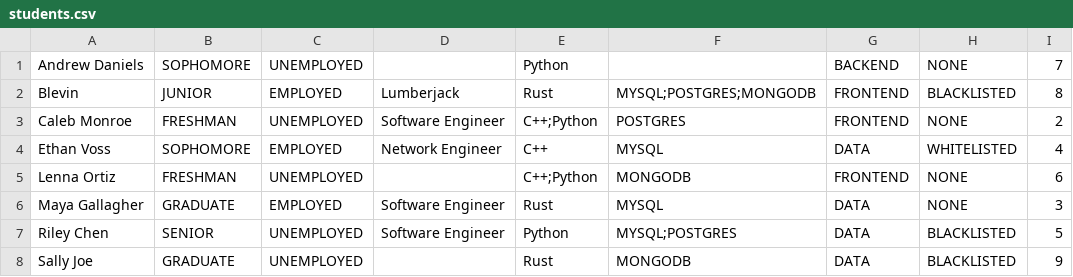
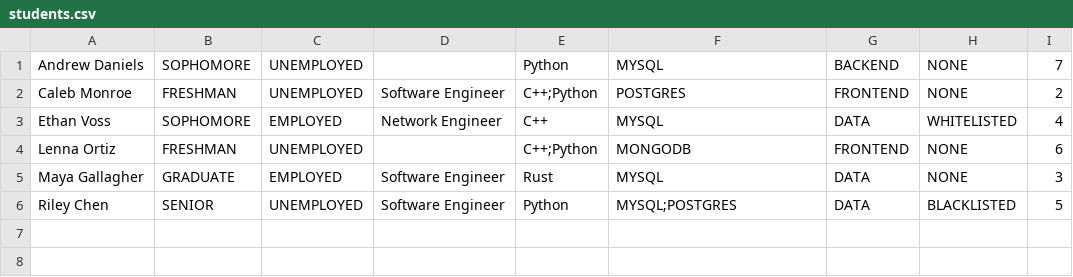
Before and after one commit to venajeremy/StudentSphere, a CSV file: src/main/resources/userdata/students.csv, drawn as a sheet.

Commit message:
Created view student page

```diff
--- a/src/main/resources/userdata/students.csv
+++ b/src/main/resources/userdata/students.csv
@@ -1,3 +1,2 @@
-"Andrew Daniels"	"SOPHOMORE"	"UNEMPLOYED"	""	"Python"	""	"BACKEND"	"NONE"	"7"
-"Blevin"	"JUNIOR"	"EMPLOYED"	"Lumberjack"	"Rust"	"MYSQL;POSTGRES;MONGODB"	"FRONTEND"	"BLACKLISTED"	"8"
+"Andrew Daniels"	"SOPHOMORE"	"UNEMPLOYED"	""	"Python"	"MYSQL"	"BACKEND"	"NONE"	"7"
 "Caleb Monroe"	"FRESHMAN"	"UNEMPLOYED"	"Software Engineer"	"C++;Python"	"POSTGRES"	"FRONTEND"	"NONE"	"2"
@@ -7,2 +6 @@
 "Riley Chen"	"SENIOR"	"UNEMPLOYED"	"Software Engineer"	"Python"	"MYSQL;POSTGRES"	"DATA"	"BLACKLISTED"	"5"
-"Sally Joe"	"GRADUATE"	"UNEMPLOYED"	""	"Rust"	"MONGODB"	"DATA"	"BLACKLISTED"	"9"
```
Also changed, not shown: src/main/resources/userdata/comments.csv, 7 other files.
